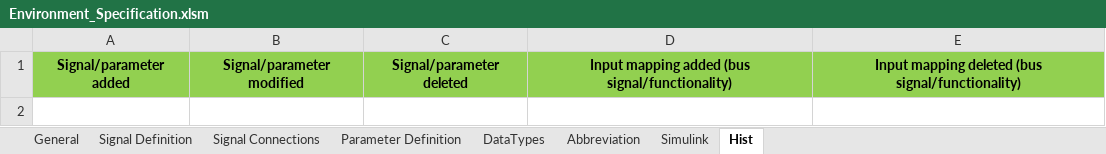
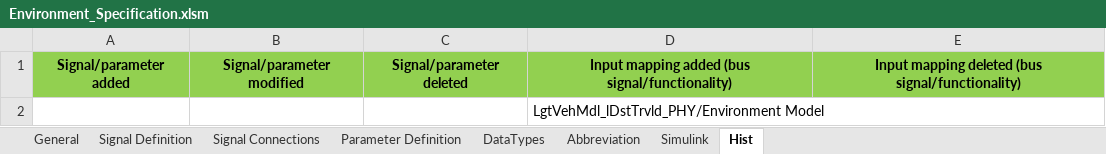
Before and after one commit to eozatay/optitruck_simulator, an Excel workbook: Environment_Specification.xlsm, sheet Hist, drawn as a sheet; values as stored, in another font and other column widths than the file's, no borders; the diff names each change by its address in the sheet, - before the commit and + after, or states it on an @@ line.

Commit message:
Distance is added as input to Environment_Model.slx

```diff
--- a/Environment_Specification.xlsm (sheet Hist)
+++ b/Environment_Specification.xlsm (sheet Hist)
+row 2:  |  |  | LgtVehMdl_lDstTrvld_PHY/Environment Model
```
Also changed, not shown: sheet Signal Connections, charts or pictures.
